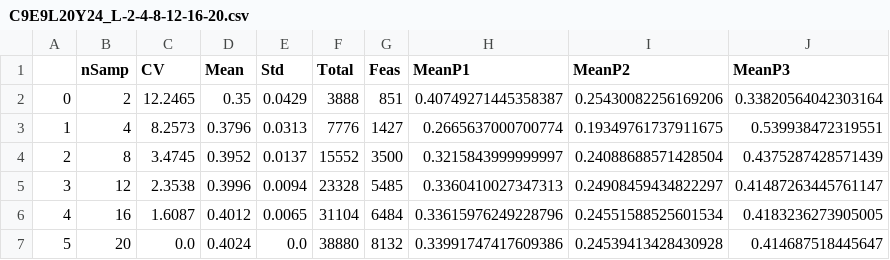
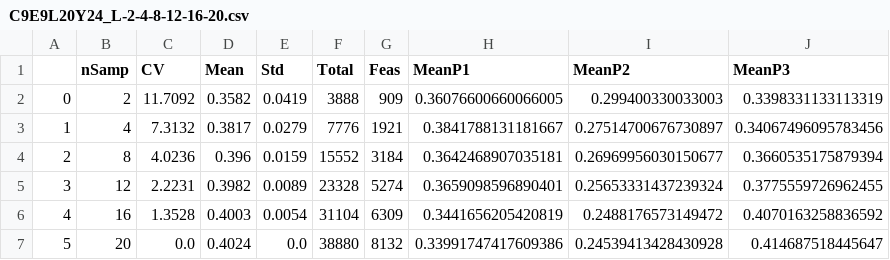
Before and after one commit to tiagoburiol/PySASF, a CSV file: notebooks/output/C9E9L20Y24_L-2-4-8-12-16-20.csv, drawn as a sheet.

Commit message:
Atualizando notebook

```diff
--- a/notebooks/output/C9E9L20Y24_L-2-4-8-12-16-20.csv
+++ b/notebooks/output/C9E9L20Y24_L-2-4-8-12-16-20.csv
@@ -1,7 +1,7 @@
 ,nSamp,CV,Mean,Std,Total,Feas,MeanP1,MeanP2,MeanP3
-0,2,12.2465,0.35,0.0429,3888,851,0.40749271445358387,0.25430082256169206,0.33820564042303164
-1,4,8.2573,0.3796,0.0313,7776,1427,0.2665637000700774,0.19349761737911675,0.539938472319551
-2,8,3.4745,0.3952,0.0137,15552,3500,0.3215843999999997,0.24088688571428504,0.4375287428571439
-3,12,2.3538,0.3996,0.0094,23328,5485,0.3360410027347313,0.24908459434822297,0.41487263445761147
-4,16,1.6087,0.4012,0.0065,31104,6484,0.33615976249228796,0.24551588525601534,0.4183236273905005
+0,2,11.7092,0.3582,0.0419,3888,909,0.36076600660066005,0.299400330033003,0.3398331133113319
+1,4,7.3132,0.3817,0.0279,7776,1921,0.3841788131181667,0.27514700676730897,0.34067496095783456
+2,8,4.0236,0.396,0.0159,15552,3184,0.3642468907035181,0.26969956030150677,0.3660535175879394
+3,12,2.2231,0.3982,0.0089,23328,5274,0.3659098596890401,0.25653331437239324,0.3775559726962455
+4,16,1.3528,0.4003,0.0054,31104,6309,0.3441656205420819,0.2488176573149472,0.4070163258836592
 5,20,0.0,0.4024,0.0,38880,8132,0.33991747417609386,0.24539413428430928,0.414687518445647
```
Also changed, not shown: notebooks/output/C9E9L20Y24_Y-2-4-8-12-16-20-24.csv, 8 other files.
